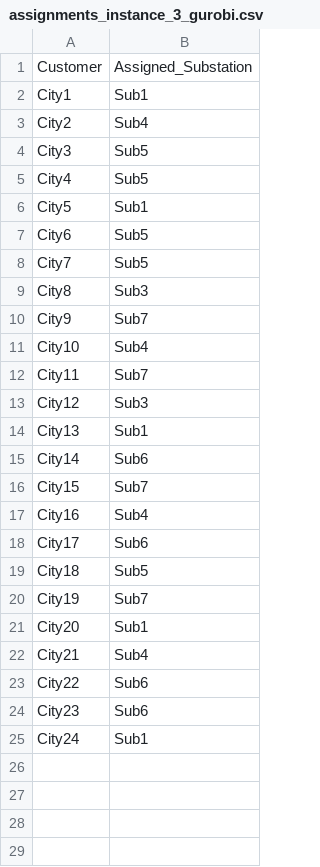
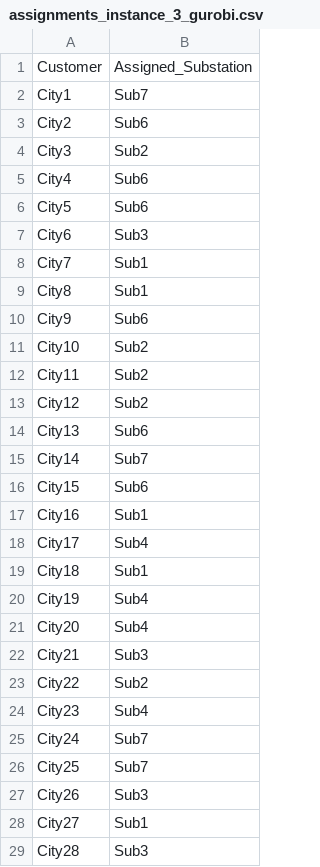
Before and after one commit to paris26/Combinatorial_Optimization, a CSV file: 1st_Deliverable/results/assignments_instance_3_gurobi.csv, drawn as a sheet; only a part is shown; the diff covers the shown part only.

```diff
--- a/1st_Deliverable/results/assignments_instance_3_gurobi.csv
+++ b/1st_Deliverable/results/assignments_instance_3_gurobi.csv
@@ -1,25 +1,29 @@
 Customer,Assigned_Substation
-City1,Sub1
-City2,Sub4
-City3,Sub5
-City4,Sub5
-City5,Sub1
-City6,Sub5
-City7,Sub5
-City8,Sub3
-City9,Sub7
-City10,Sub4
-City11,Sub7
-City12,Sub3
-City13,Sub1
-City14,Sub6
-City15,Sub7
-City16,Sub4
-City17,Sub6
-City18,Sub5
-City19,Sub7
-City20,Sub1
-City21,Sub4
-City22,Sub6
-City23,Sub6
-City24,Sub1
+City1,Sub7
+City2,Sub6
+City3,Sub2
+City4,Sub6
+City5,Sub6
+City6,Sub3
+City7,Sub1
+City8,Sub1
+City9,Sub6
+City10,Sub2
+City11,Sub2
+City12,Sub2
+City13,Sub6
+City14,Sub7
+City15,Sub6
+City16,Sub1
+City17,Sub4
+City18,Sub1
+City19,Sub4
+City20,Sub4
+City21,Sub3
+City22,Sub2
+City23,Sub4
+City24,Sub7
+City25,Sub7
+City26,Sub3
+City27,Sub1
+City28,Sub3
```
Also changed, not shown: 1 added row elsewhere in this file, 1st_Deliverable/results/assignments_instance_1_gurobi.csv, 1st_Deliverable/results/assignments_instance_2_gurobi.csv, 17 other files.
